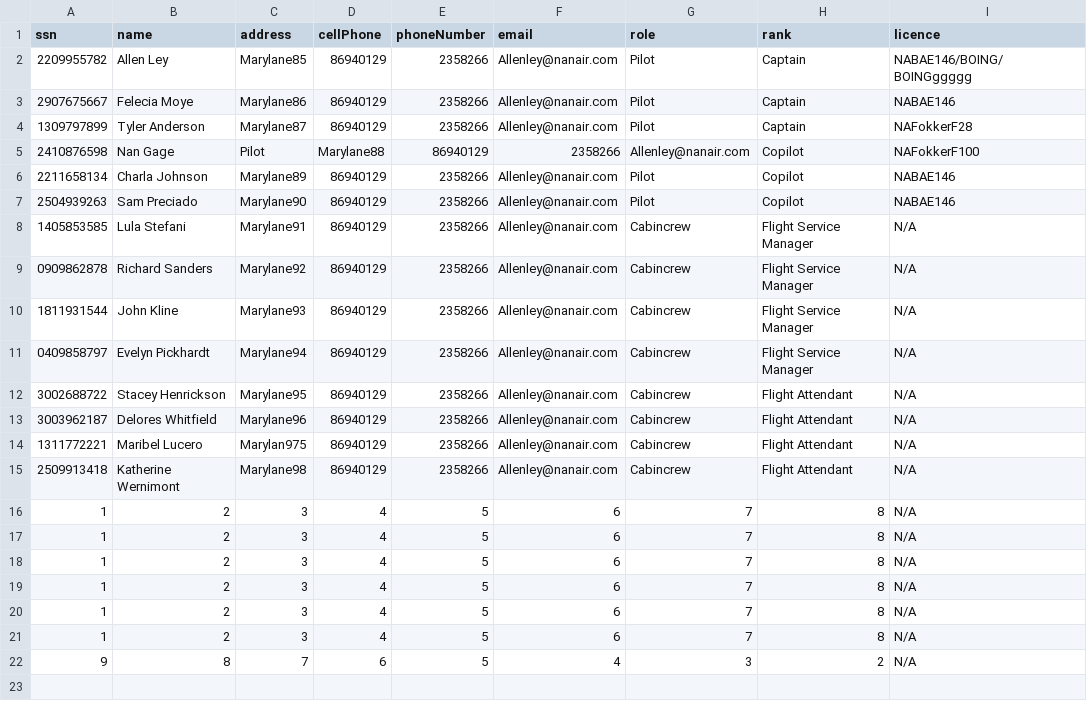
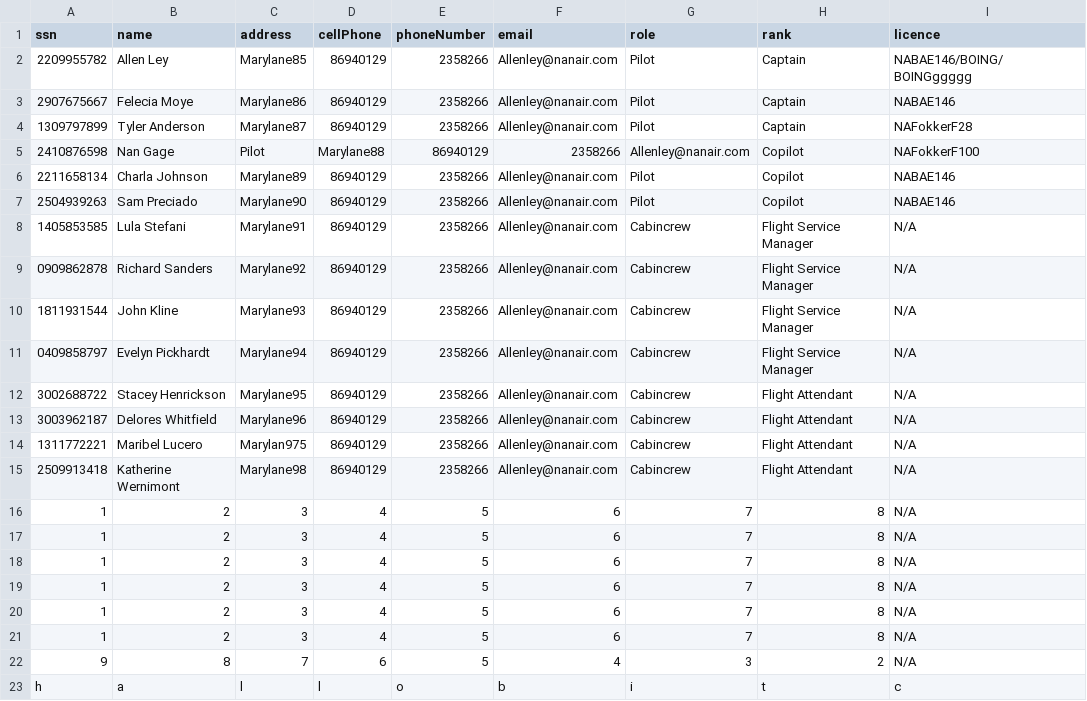
Before and after one commit to andri95/Verklegt1_AHERO, a CSV file: Data/Crew.csv, drawn as a sheet.

```diff
--- a/Data/Crew.csv
+++ b/Data/Crew.csv
@@ -22 +22,2 @@ ssn,name,address,cellPhone,phoneNumber,email,role,rank,licence
 9,8,7,6,5,4,3,2,N/A
+h,a,l,l,o,b,i,t,c
```
Also changed, not shown: 7 other files.
